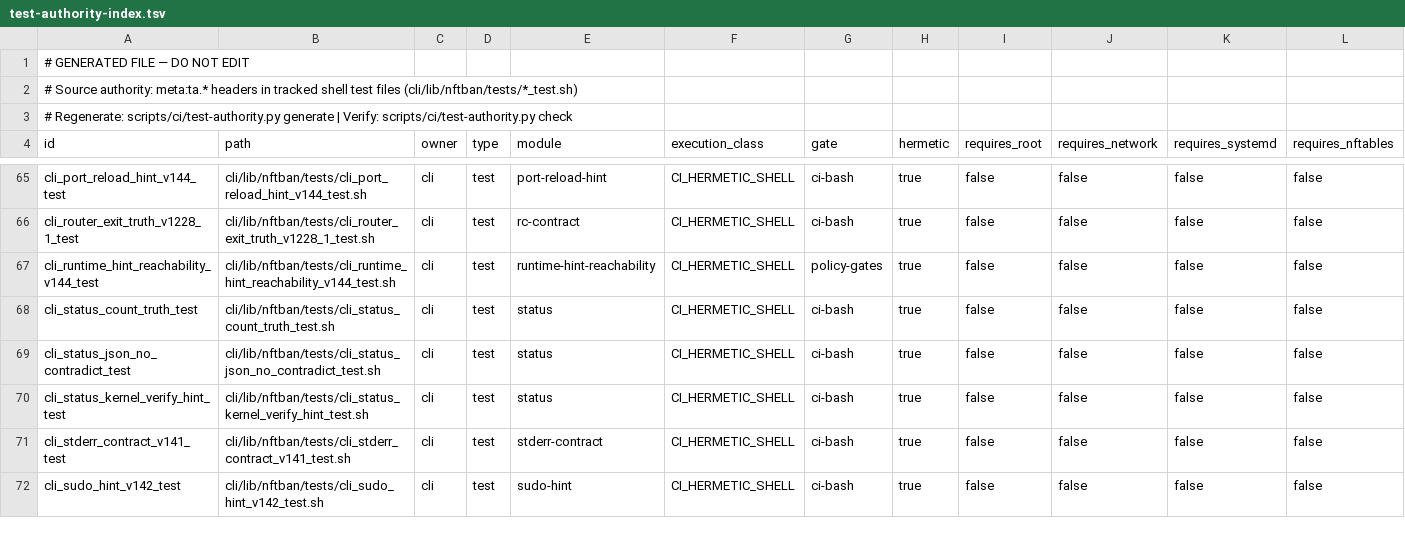
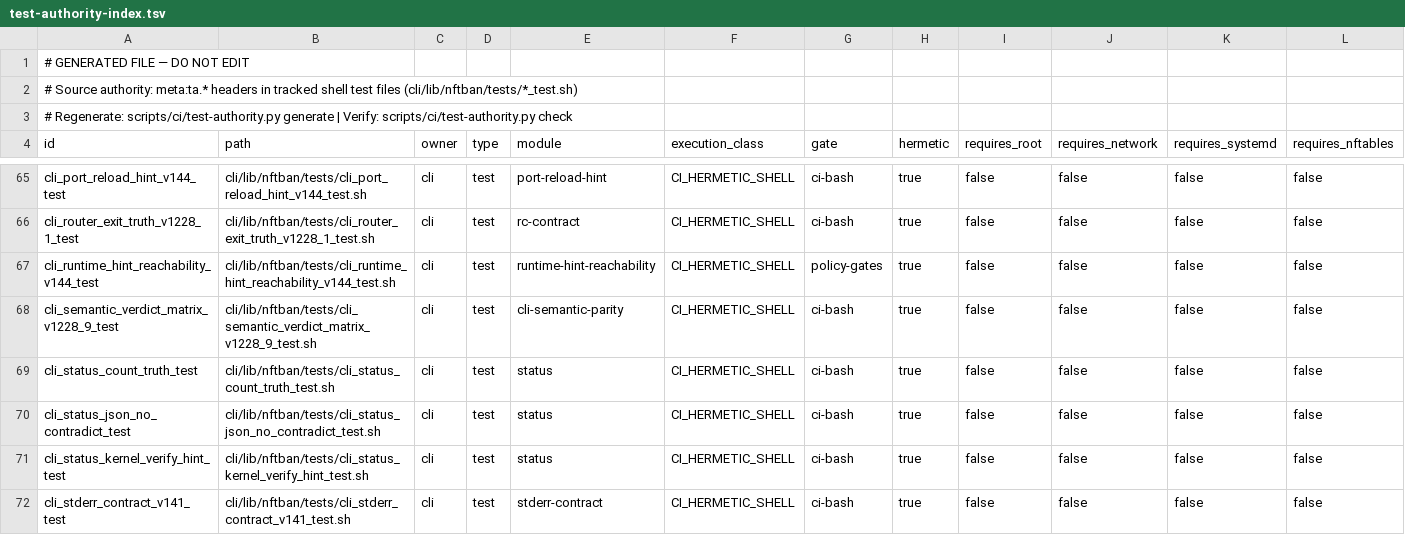
Before and after one commit to itcmsgr/nftban, a TSV file: scripts/ci/test-authority-index.tsv, drawn as a sheet; only a part is shown, gaps mark what is left out; the shorter side is filled out with more unchanged rows; rows hold the shown columns only; the diff names each change by its address in the sheet, - before the commit and + after, or states it on an @@ line.

Commit message:
fix(status): emit JSON that parses, and never a fabricated zero
`nftban status --json` produced a syntactically invalid document. Two
causes, both present on main before this branch:

`"whitelist_ips": ,` — the count helper can exit 0 while printing
nothing, and `|| echo 0` only handles a non-zero exit, so the variable
stayed empty. And the kernel count siblings emitted a bare UNKNOWN token
after the counts became three-valued: banned_ips was converted to null
then, these were missed.

Either one breaks the whole object, so every consumer of the document
fails at once — worse than reporting a wrong number, because nothing can
be read at all.

A successful-but-empty helper result is treated as UNKNOWN rather than
zero. Empty output is not a measured count, and inventing 0 would report
an unestablished whitelist as an empty one — the same substitution this
release has been removing everywhere else.

The matrix drives the real dispatcher and asserts the whole document
parses, not individual fields: this defect was per-field and each field
looked plausible in isolation. Exit codes are checked against the
command's own VALIDATE_* contract rather than an invented universal rule,
including that "could not verify" keeps a code distinct from "collision
found". Structural registry, completion and dispatch parity is already
gated elsewhere and is deliberately not duplicated.

Two defects in the test itself were found and fixed while writing it. Its
bad() calls sat inside a `| while` subshell, so the suite printed FAIL
lines and still reported FAIL=0 — a control that cannot fail. And a
pattern matching a value-less line flagged a field whose value simply
continues on the next line, which is valid JSON. Falsifiability is now
proven: reintroducing the defect turns the suite red.

```diff
--- a/scripts/ci/test-authority-index.tsv
+++ b/scripts/ci/test-authority-index.tsv
+row 68: cli_semantic_verdict_matrix_v1228_9_test | cli/lib/nftban/tests/cli_semantic_verdict_matrix_v1228_9_test.sh | cli | test | cli-semantic-parity | CI_HERMETIC_SHELL | ci-bash | true | false | false | false | false
```
Also changed, not shown: 2 other files.
